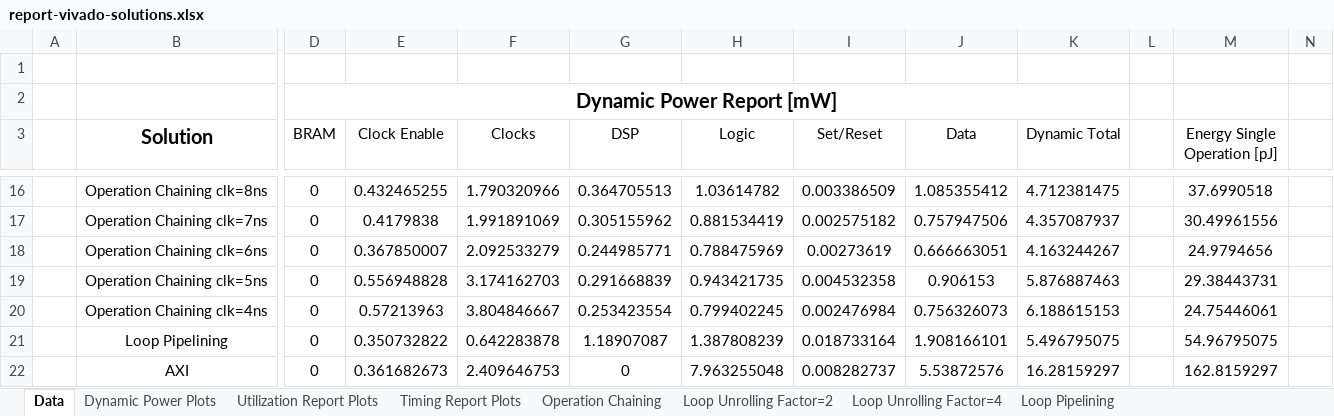
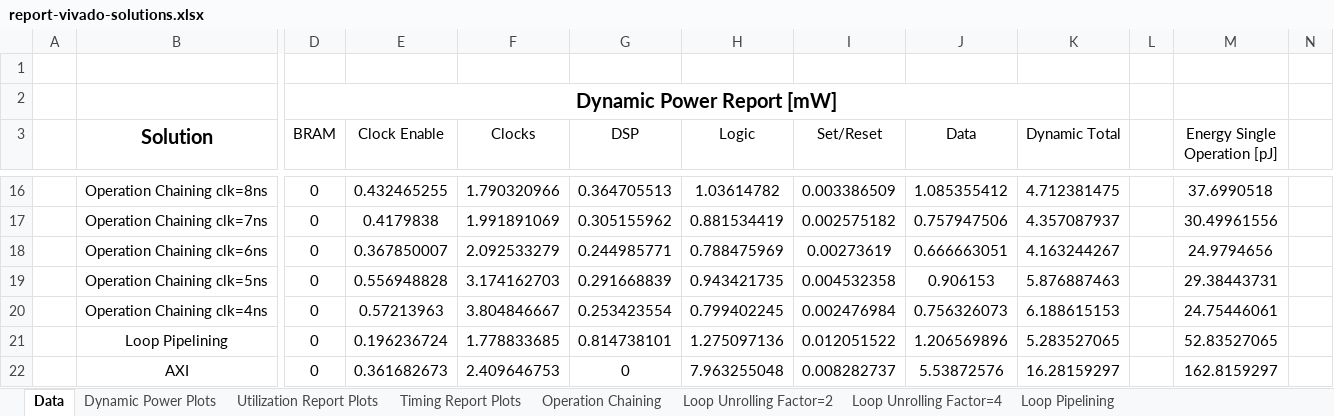
Before and after one commit to gubbriaco/fir-filter-analysis, an Excel workbook: reports/vivado/report-vivado-solutions.xlsx, sheet Data, drawn as a sheet; only a part is shown, gaps mark what is left out; values as stored, in another font and other column widths than the file's, no borders; the diff names each change by its address in the sheet, - before the commit and + after, or states it on an @@ line.

Commit message:
vivado excel report aggiornato

```diff
--- a/reports/vivado/report-vivado-solutions.xlsx (sheet Data)
+++ b/reports/vivado/report-vivado-solutions.xlsx (sheet Data)
-E21 (Clock Enable): 0.350732822
+E21 (Clock Enable): 0.196236724
-F21 (Clocks): 0.642283878
+F21 (Clocks): 1.778833685
-G21 (DSP): 1.18907087
+G21 (DSP): 0.814738101
-H21 (Logic): 1.387808239
+H21 (Logic): 1.275097136
-I21 (Set/Reset): 0.018733164
+I21 (Set/Reset): 0.012051522
-J21 (Data): 1.908166101
+J21 (Data): 1.206569896
-K21 (Dynamic Total): 5.496795075
+K21 (Dynamic Total): 5.283527065
-M21 (Energy Single Operation [pJ]): 54.96795075
+M21 (Energy Single Operation [pJ]): 52.83527065
```
Also changed, not shown: charts or pictures, 1 other file.
